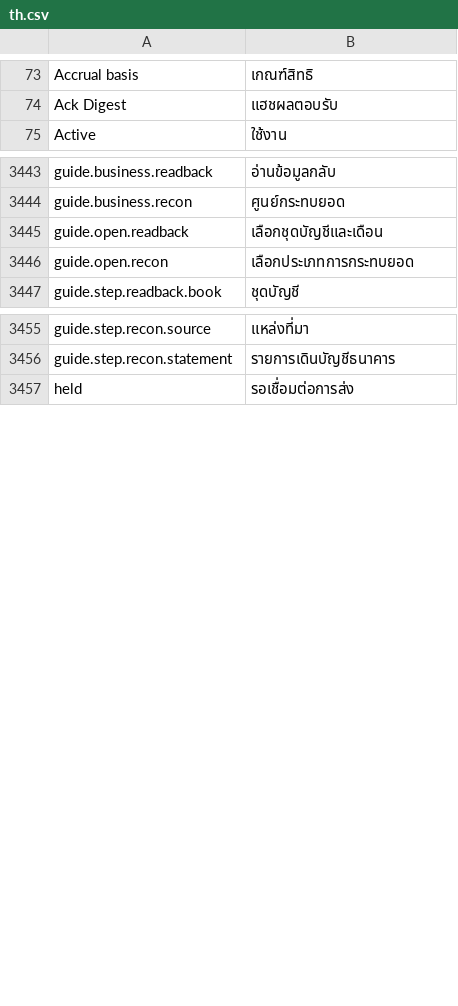
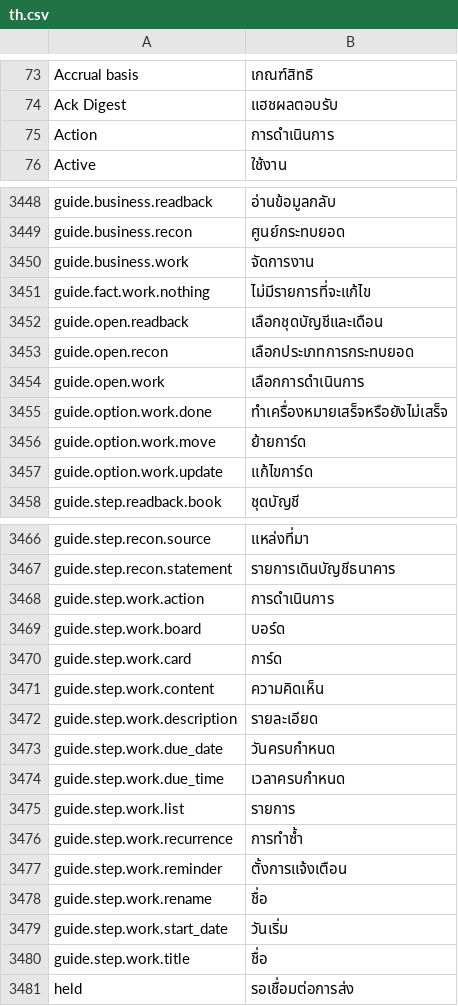
Before and after one commit to skin306152-star/pearnly, a CSV file: apps/pearnly_cowork/pearnly_cowork/translations/th.csv, drawn as a sheet; only a part is shown, gaps mark what is left out; the diff covers the shown part only.

Commit message:
feat: Cowork CC guided task board: create a card in a list, edit a card (title, description, dates, due time, reminder, recurrence: current values suggested, only what was changed is sent with the card's modified), move it, mark it complete or not, or comment, through the same work endpoints as the board page

```diff
--- a/apps/pearnly_cowork/pearnly_cowork/translations/th.csv
+++ b/apps/pearnly_cowork/pearnly_cowork/translations/th.csv
@@ -74,2 +74,3 @@ Accrual basis,เกณฑ์สิทธิ
 Ack Digest,แฮชผลตอบรับ
+Action,การดำเนินการ
 Active,ใช้งาน
@@ -3444,4 +3449,10 @@ guide.business.readback,อ่านข้อมูลกลับ
 guide.business.recon,ศูนย์กระทบยอด
+guide.business.work,จัดการงาน
+guide.fact.work.nothing,ไม่มีรายการที่จะแก้ไข
 guide.open.readback,เลือกชุดบัญชีและเดือน
 guide.open.recon,เลือกประเภทการกระทบยอด
+guide.open.work,เลือกการดำเนินการ
+guide.option.work.done,ทำเครื่องหมายเสร็จหรือยังไม่เสร็จ
+guide.option.work.move,ย้ายการ์ด
+guide.option.work.update,แก้ไขการ์ด
 guide.step.readback.book,ชุดบัญชี
@@ -3456,2 +3467,15 @@ guide.step.recon.source,แหล่งที่มา
 guide.step.recon.statement,รายการเดินบัญชีธนาคาร
+guide.step.work.action,การดำเนินการ
+guide.step.work.board,บอร์ด
+guide.step.work.card,การ์ด
+guide.step.work.content,ความคิดเห็น
+guide.step.work.description,รายละเอียด
+guide.step.work.due_date,วันครบกำหนด
+guide.step.work.due_time,เวลาครบกำหนด
+guide.step.work.list,รายการ
+guide.step.work.recurrence,การทำซ้ำ
+guide.step.work.reminder,ตั้งการแจ้งเตือน
+guide.step.work.rename,ชื่อ
+guide.step.work.start_date,วันเริ่ม
+guide.step.work.title,ชื่อ
 held,รอเชื่อมต่อการส่ง
```
Also changed, not shown: 4 added rows elsewhere in this file, apps/pearnly_cowork/pearnly_cowork/i18n/messages.tsv, apps/pearnly_cowork/pearnly_cowork/translations/en.csv, 7 other files.
